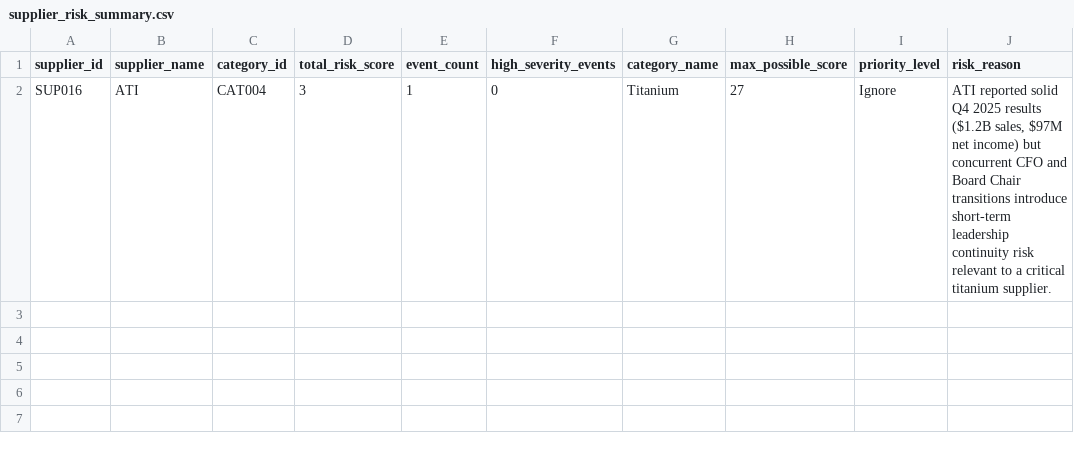
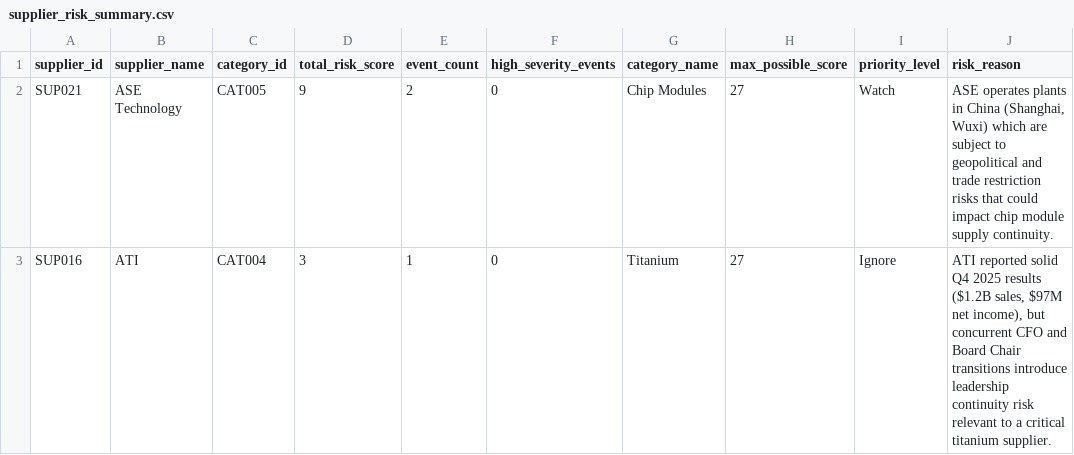
Before and after one commit to nvaikus11/Supplier-Intelligence-Agent, a CSV file: outputs/daily_reports/supplier_risk_summary.csv, drawn as a sheet.

```diff
--- a/outputs/daily_reports/supplier_risk_summary.csv
+++ b/outputs/daily_reports/supplier_risk_summary.csv
@@ -1,2 +1,3 @@
 supplier_id,supplier_name,category_id,total_risk_score,event_count,high_severity_events,category_name,max_possible_score,priority_level,risk_reason
-SUP016,ATI,CAT004,3,1,0,Titanium,27,Ignore,"ATI reported solid Q4 2025 results ($1.2B sales, $97M net income) but concurrent CFO and Board Chair transitions introduce short-term leadership continuity risk relevant to a critical titanium supplier."
+SUP021,ASE Technology,CAT005,9,2,0,Chip Modules,27,Watch,"ASE operates plants in China (Shanghai, Wuxi) which are subject to geopolitical and trade restriction risks that could impact chip module supply continuity."
+SUP016,ATI,CAT004,3,1,0,Titanium,27,Ignore,"ATI reported solid Q4 2025 results ($1.2B sales, $97M net income), but concurrent CFO and Board Chair transitions introduce leadership continuity risk relevant to a critical titanium supplier."
```
Also changed, not shown: outputs/daily_reports/scored_signals.csv, outputs/history/supplier_risk_history.csv, 2 other files.
